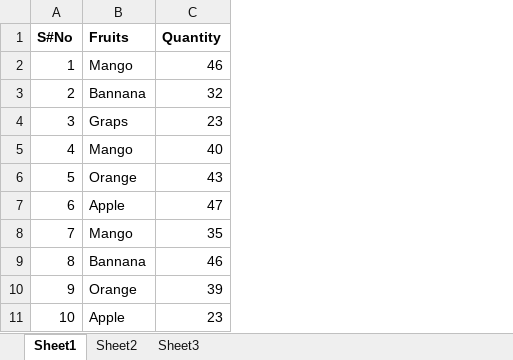
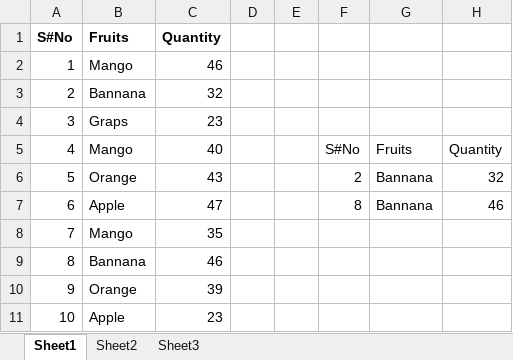
Before and after one commit to ABHILASHPRATAPSINGH/VBA, an Excel workbook: SheetExist.xlsm, sheet Sheet1, drawn as a sheet; values as stored, in another font and other column widths than the file's, no borders; the diff names each change by its address in the sheet, - before the commit and + after, or states it on an @@ line.

```diff
--- a/SheetExist.xlsm (sheet Sheet1)
+++ b/SheetExist.xlsm (sheet Sheet1)
+column D, empty
+column E, empty
+column F, rows 5-7: S#No | 2 | 8
+column G, rows 5-7: Fruits | Bannana | Bannana
+column H, rows 5-7: Quantity | 32 | 46
```
Also changed, not shown: ClassModule_Turtorial.xlsm, 5 other files.
